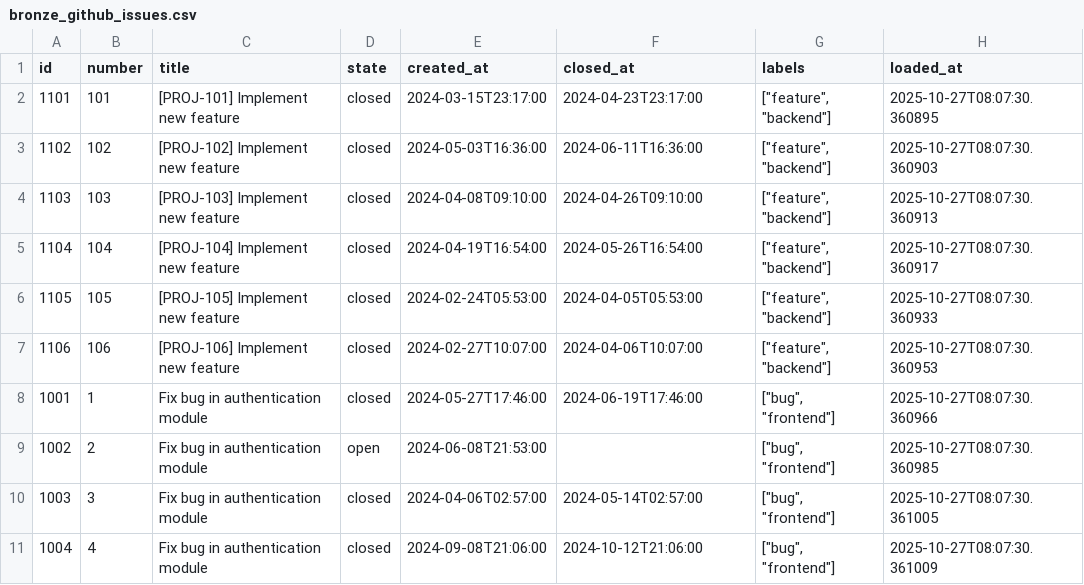
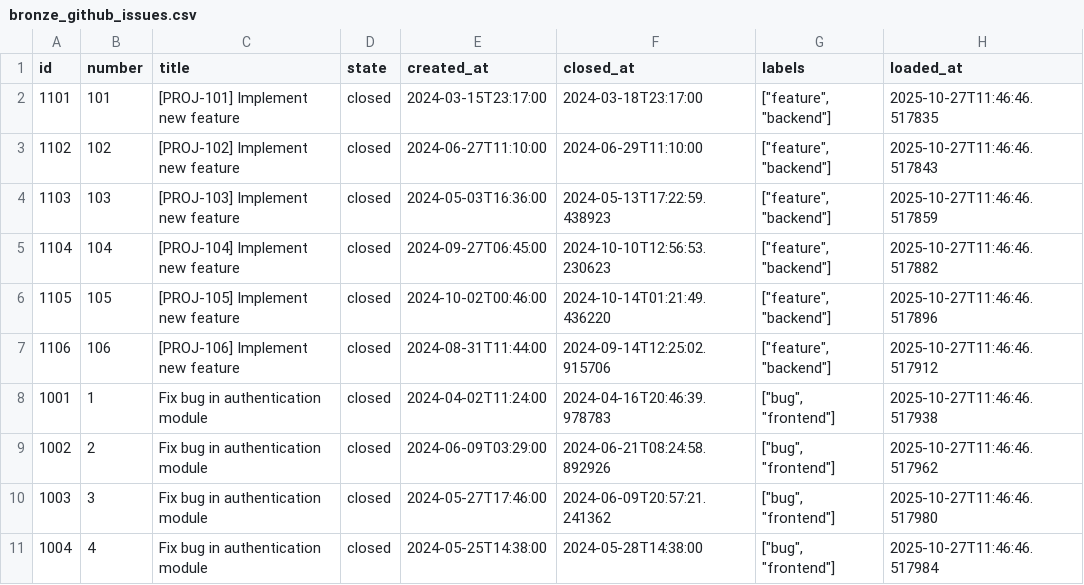
Before and after one commit to suwa-sh/open-process-mining, a CSV file: dbt/seeds/bronze_github_issues.csv, drawn as a sheet.

```diff
--- a/dbt/seeds/bronze_github_issues.csv
+++ b/dbt/seeds/bronze_github_issues.csv
@@ -1,11 +1,11 @@
 id,number,title,state,created_at,closed_at,labels,loaded_at
-1101,101,[PROJ-101] Implement new feature,closed,2024-03-15T23:17:00,2024-04-23T23:17:00,"[""feature"", ""backend""]",2025-10-27T08:07:30.360895
-1102,102,[PROJ-102] Implement new feature,closed,2024-05-03T16:36:00,2024-06-11T16:36:00,"[""feature"", ""backend""]",2025-10-27T08:07:30.360903
-1103,103,[PROJ-103] Implement new feature,closed,2024-04-08T09:10:00,2024-04-26T09:10:00,"[""feature"", ""backend""]",2025-10-27T08:07:30.360913
-1104,104,[PROJ-104] Implement new feature,closed,2024-04-19T16:54:00,2024-05-26T16:54:00,"[""feature"", ""backend""]",2025-10-27T08:07:30.360917
-1105,105,[PROJ-105] Implement new feature,closed,2024-02-24T05:53:00,2024-04-05T05:53:00,"[""feature"", ""backend""]",2025-10-27T08:07:30.360933
-1106,106,[PROJ-106] Implement new feature,closed,2024-02-27T10:07:00,2024-04-06T10:07:00,"[""feature"", ""backend""]",2025-10-27T08:07:30.360953
-1001,1,Fix bug in authentication module,closed,2024-05-27T17:46:00,2024-06-19T17:46:00,"[""bug"", ""frontend""]",2025-10-27T08:07:30.360966
-1002,2,Fix bug in authentication module,open,2024-06-08T21:53:00,,"[""bug"", ""frontend""]",2025-10-27T08:07:30.360985
-1003,3,Fix bug in authentication module,closed,2024-04-06T02:57:00,2024-05-14T02:57:00,"[""bug"", ""frontend""]",2025-10-27T08:07:30.361005
-1004,4,Fix bug in authentication module,closed,2024-09-08T21:06:00,2024-10-12T21:06:00,"[""bug"", ""frontend""]",2025-10-27T08:07:30.361009
+1101,101,[PROJ-101] Implement new feature,closed,2024-03-15T23:17:00,2024-03-18T23:17:00,"[""feature"", ""backend""]",2025-10-27T11:46:46.517835
+1102,102,[PROJ-102] Implement new feature,closed,2024-06-27T11:10:00,2024-06-29T11:10:00,"[""feature"", ""backend""]",2025-10-27T11:46:46.517843
+1103,103,[PROJ-103] Implement new feature,closed,2024-05-03T16:36:00,2024-05-13T17:22:59.438923,"[""feature"", ""backend""]",2025-10-27T11:46:46.517859
+1104,104,[PROJ-104] Implement new feature,closed,2024-09-27T06:45:00,2024-10-10T12:56:53.230623,"[""feature"", ""backend""]",2025-10-27T11:46:46.517882
+1105,105,[PROJ-105] Implement new feature,closed,2024-10-02T00:46:00,2024-10-14T01:21:49.436220,"[""feature"", ""backend""]",2025-10-27T11:46:46.517896
+1106,106,[PROJ-106] Implement new feature,closed,2024-08-31T11:44:00,2024-09-14T12:25:02.915706,"[""feature"", ""backend""]",2025-10-27T11:46:46.517912
+1001,1,Fix bug in authentication module,closed,2024-04-02T11:24:00,2024-04-16T20:46:39.978783,"[""bug"", ""frontend""]",2025-10-27T11:46:46.517938
+1002,2,Fix bug in authentication module,closed,2024-06-09T03:29:00,2024-06-21T08:24:58.892926,"[""bug"", ""frontend""]",2025-10-27T11:46:46.517962
+1003,3,Fix bug in authentication module,closed,2024-05-27T17:46:00,2024-06-09T20:57:21.241362,"[""bug"", ""frontend""]",2025-10-27T11:46:46.517980
+1004,4,Fix bug in authentication module,closed,2024-05-25T14:38:00,2024-05-28T14:38:00,"[""bug"", ""frontend""]",2025-10-27T11:46:46.517984
```
Also changed, not shown: dbt/seeds/bronze_github_actions.csv, dbt/seeds/bronze_github_pull_requests.csv, 12 other files.
